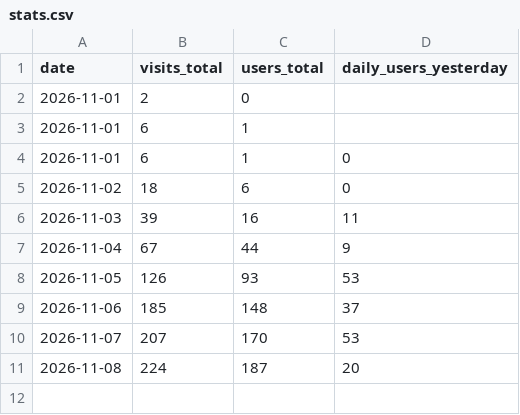
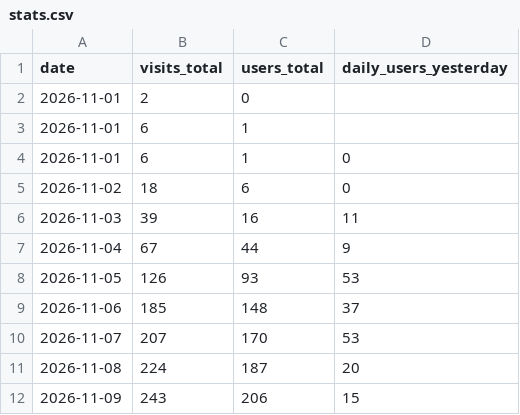
Before and after one commit to tupe12334/ringon, a CSV file: stats.csv, drawn as a sheet; the diff names each change by its address in the sheet, - before the commit and + after, or states it on an @@ line.

```diff
--- a/stats.csv
+++ b/stats.csv
+row 12: 2026-11-09 | 243 | 206 | 15
```
